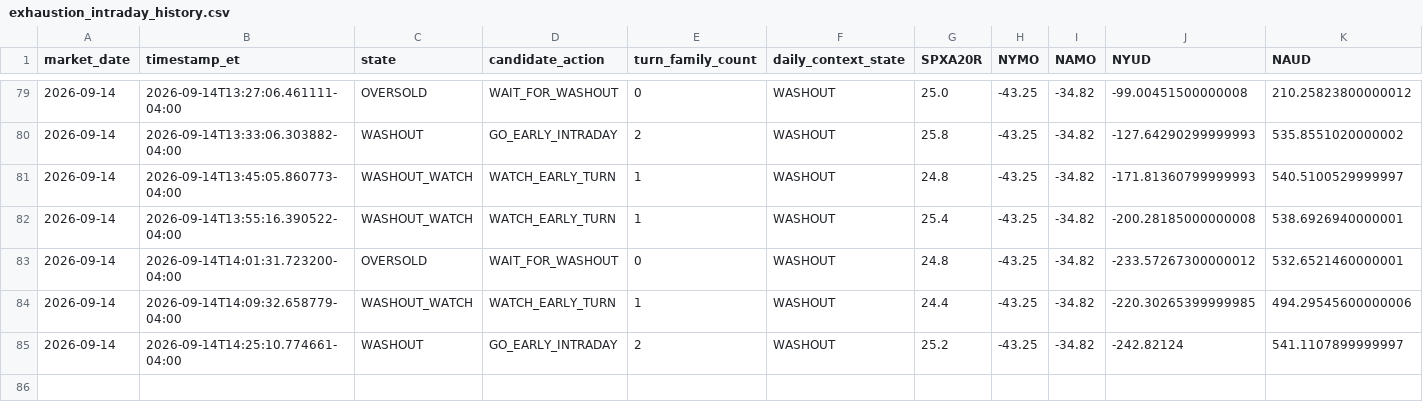
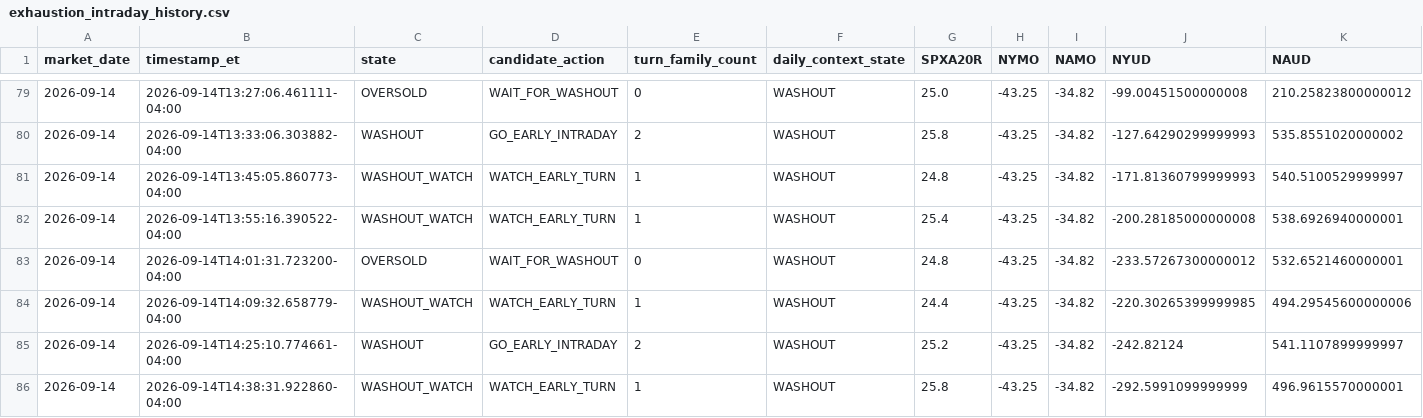
Before and after one commit to arjunthak0522/swing-intelligence, a CSV file: data/reentry/exhaustion_intraday_history.csv, drawn as a sheet; only a part is shown, gaps mark what is left out; rows hold the shown columns only; the diff names each change by its address in the sheet, - before the commit and + after, or states it on an @@ line.

```diff
--- a/data/reentry/exhaustion_intraday_history.csv
+++ b/data/reentry/exhaustion_intraday_history.csv
+row 86: 2026-09-14 | 2026-09-14T14:38:31.922860-04:00 | WASHOUT_WATCH | WATCH_EARLY_TURN | 1 | WASHOUT | 25.8 | -43.25 | -34.82 | -292.5991099999999 | 496.9615570000001
```
Also changed, not shown: data/reentry/skew_intraday_history.csv, data/reentry/unified_engine_history.csv, 2 other files.
